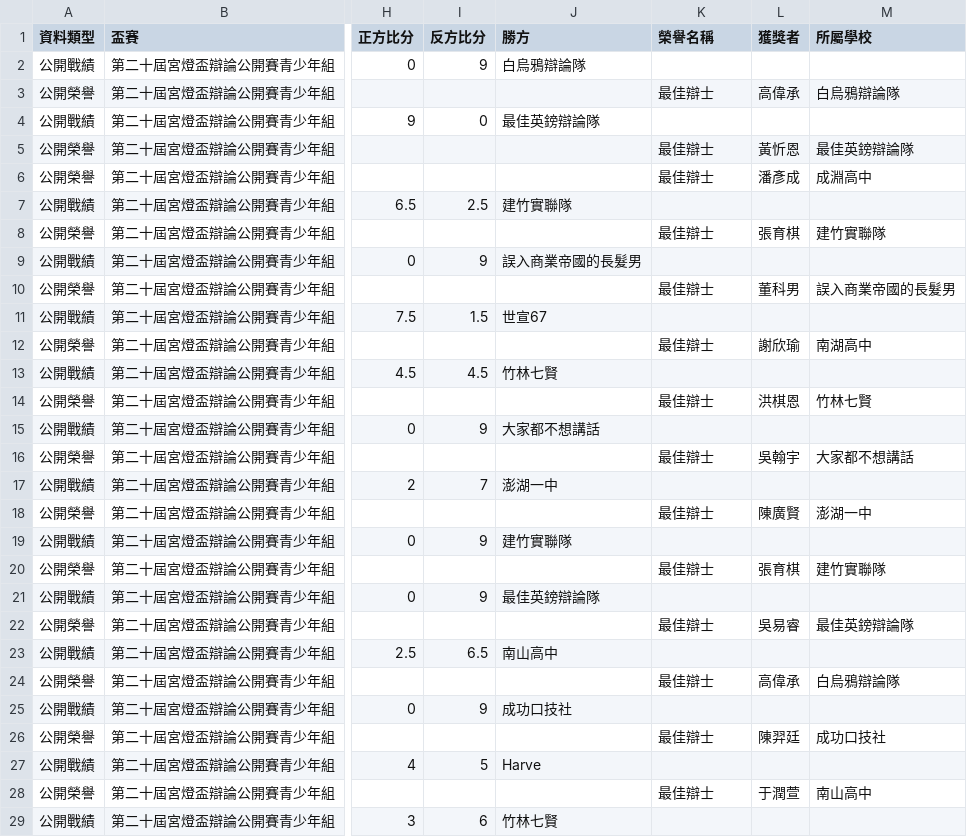
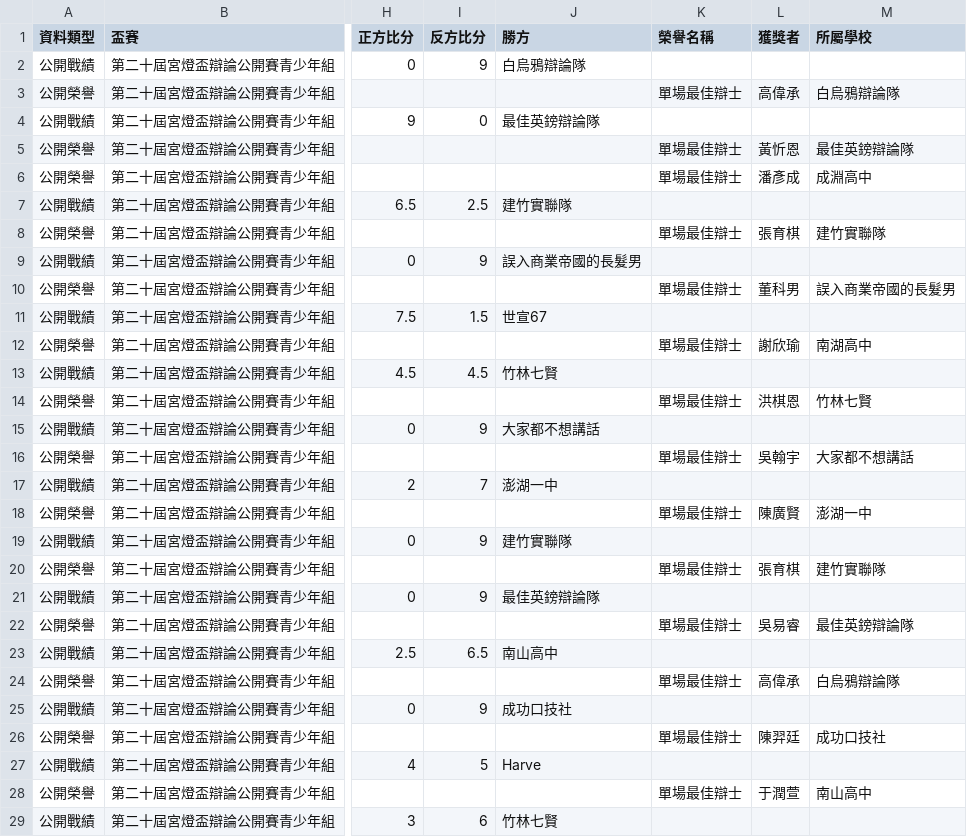
Before and after one commit to macrokernel3000/opendebate, a CSV file: data/public-data-第二十屆宮燈盃辯論公開賽青少年組.csv, drawn as a sheet; only a part is shown, gaps mark what is left out; the diff covers the shown part only; the diff names each change by its address in the sheet, - before the commit and + after, or states it on an @@ line.

```diff
--- a/data/public-data-第二十屆宮燈盃辯論公開賽青少年組.csv
+++ b/data/public-data-第二十屆宮燈盃辯論公開賽青少年組.csv
-K3 (榮譽名稱): 最佳辯士
+K3 (榮譽名稱): 單場最佳辯士
-K5:K6 (榮譽名稱): 最佳辯士
+K5:K6 (榮譽名稱): 單場最佳辯士
-K8 (榮譽名稱): 最佳辯士
+K8 (榮譽名稱): 單場最佳辯士
-K10 (榮譽名稱): 最佳辯士
+K10 (榮譽名稱): 單場最佳辯士
-K12 (榮譽名稱): 最佳辯士
+K12 (榮譽名稱): 單場最佳辯士
-K14 (榮譽名稱): 最佳辯士
+K14 (榮譽名稱): 單場最佳辯士
-K16 (榮譽名稱): 最佳辯士
+K16 (榮譽名稱): 單場最佳辯士
-K18 (榮譽名稱): 最佳辯士
+K18 (榮譽名稱): 單場最佳辯士
-K20 (榮譽名稱): 最佳辯士
+K20 (榮譽名稱): 單場最佳辯士
-K22 (榮譽名稱): 最佳辯士
+K22 (榮譽名稱): 單場最佳辯士
-K24 (榮譽名稱): 最佳辯士
+K24 (榮譽名稱): 單場最佳辯士
-K26 (榮譽名稱): 最佳辯士
+K26 (榮譽名稱): 單場最佳辯士
-K28 (榮譽名稱): 最佳辯士
+K28 (榮譽名稱): 單場最佳辯士
```
Also changed, not shown: 11 edited cells elsewhere in this file, 7 other files.
